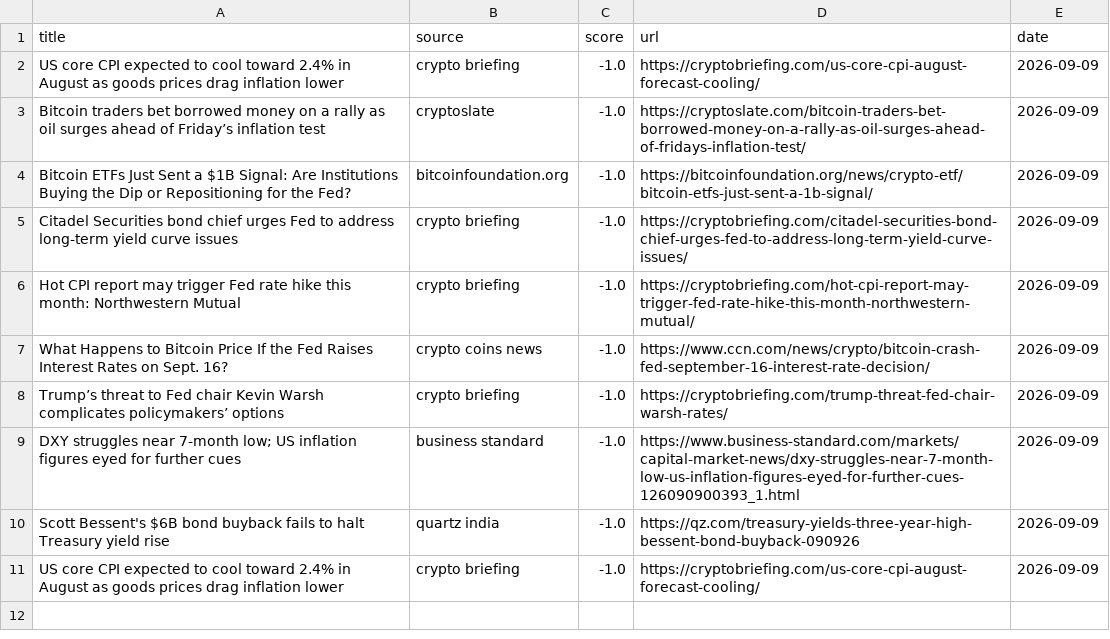
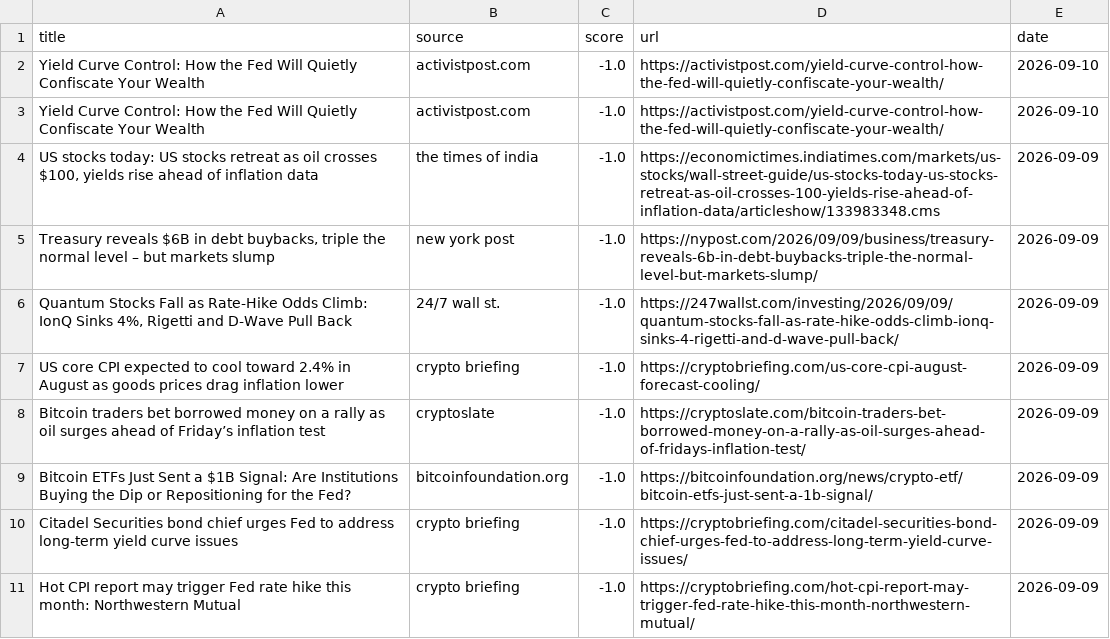
Before and after one commit to Z8Sa/macro-funda, a CSV file: data/top_news.csv, drawn as a sheet.

```diff
--- a/data/top_news.csv
+++ b/data/top_news.csv
@@ -1,2 +1,7 @@
 title,source,score,url,date
+Yield Curve Control: How the Fed Will Quietly Confiscate Your Wealth,activistpost.com,-1.0,https://activistpost.com/yield-curve-control-how-the-fed-will-quietly-confiscate-your-wealth/,2026-09-10
+Yield Curve Control: How the Fed Will Quietly Confiscate Your Wealth,activistpost.com,-1.0,https://activistpost.com/yield-curve-control-how-the-fed-will-quietly-confiscate-your-wealth/,2026-09-10
+"US stocks today: US stocks retreat as oil crosses $100, yields rise ahead of inflation data",the times of india,-1.0,https://economictimes.indiatimes.com/markets/us-stocks/wall-street-guide/us-stocks-today-us-stocks-retreat-as-oil-crosses-100-yields-rise-ahead-of-inflation-data/articleshow/133983348.cms,2026-09-09
+"Treasury reveals $6B in debt buybacks, triple the normal level – but markets slump",new york post,-1.0,https://nypost.com/2026/09/09/business/treasury-reveals-6b-in-debt-buybacks-triple-the-normal-level-but-markets-slump/,2026-09-09
+"Quantum Stocks Fall as Rate-Hike Odds Climb: IonQ Sinks 4%, Rigetti and D-Wave Pull Back",24/7 wall st.,-1.0,https://247wallst.com/investing/2026/09/09/quantum-stocks-fall-as-rate-hike-odds-climb-ionq-sinks-4-rigetti-and-d-wave-pull-back/,2026-09-09
 US core CPI expected to cool toward 2.4% in August as goods prices drag inflation lower,crypto briefing,-1.0,https://cryptobriefing.com/us-core-cpi-august-forecast-cooling/,2026-09-09
@@ -6,6 +11 @@ Citadel Securities bond chief urges Fed to address long-term yield curve issues,
 Hot CPI report may trigger Fed rate hike this month: Northwestern Mutual,crypto briefing,-1.0,https://cryptobriefing.com/hot-cpi-report-may-trigger-fed-rate-hike-this-month-northwestern-mutual/,2026-09-09
-What Happens to Bitcoin Price If the Fed Raises Interest Rates on Sept. 16?,crypto coins news,-1.0,https://www.ccn.com/news/crypto/bitcoin-crash-fed-september-16-interest-rate-decision/,2026-09-09
-Trump’s threat to Fed chair Kevin Warsh complicates policymakers’ options,crypto briefing,-1.0,https://cryptobriefing.com/trump-threat-fed-chair-warsh-rates/,2026-09-09
-DXY struggles near 7-month low; US inflation figures eyed for further cues,business standard,-1.0,https://www.business-standard.com/markets/capital-market-news/dxy-struggles-near-7-month-low-us-inflation-figures-eyed-for-further-cues-126090900393_1.html,2026-09-09
-Scott Bessent's $6B bond buyback fails to halt Treasury yield rise,quartz india,-1.0,https://qz.com/treasury-yields-three-year-high-bessent-bond-buyback-090926,2026-09-09
-US core CPI expected to cool toward 2.4% in August as goods prices drag inflation lower,crypto briefing,-1.0,https://cryptobriefing.com/us-core-cpi-august-forecast-cooling/,2026-09-09
```
Also changed, not shown: 5 other files.
